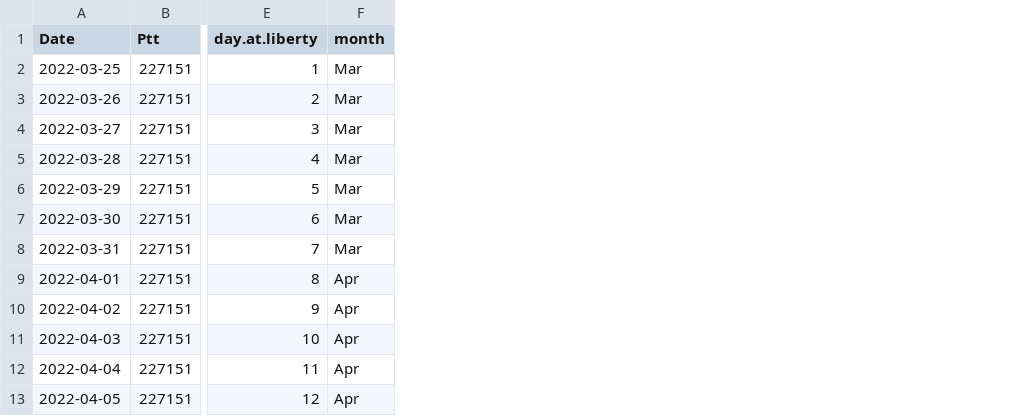
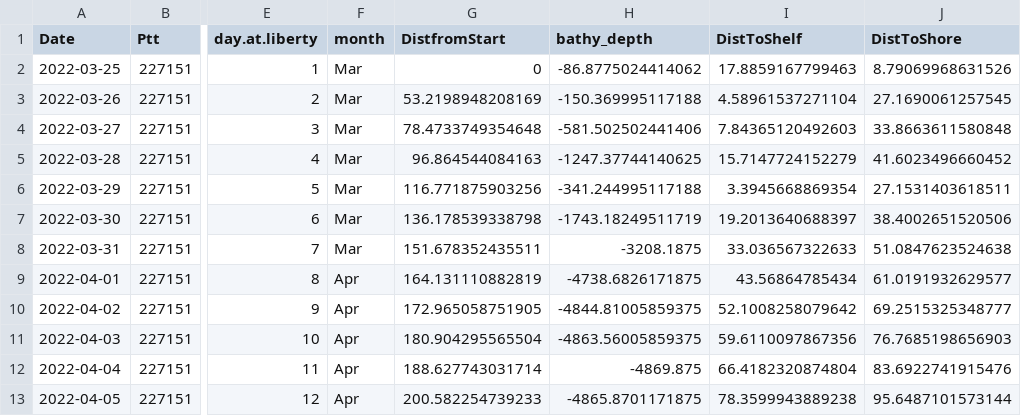
Before and after one commit to aodn/IMOS-hackathon, a CSV file: 2024/Projects/Fish-DAT/data/227151/227151_daily-positions.csv, drawn as a sheet; only a part is shown, gaps mark what is left out; the diff names each change by its address in the sheet, - before the commit and + after, or states it on an @@ line.

Commit message:
updated data files with extra columns

```diff
--- a/2024/Projects/Fish-DAT/data/227151/227151_daily-positions.csv
+++ b/2024/Projects/Fish-DAT/data/227151/227151_daily-positions.csv
+column G (DistfromStart), rows 2-13: 0 | 53.2198948208169 | 78.4733749354648 | 96.864544084163 | 116.771875903256 | 136.178539338798 | 151.678352435511 | 164.131110882819 | 172.965058751905 | 180.904295565504 | 188.627743031714 | 200.582254739233
+column H (bathy_depth), rows 2-13: -86.8775024414062 | -150.369995117188 | -581.502502441406 | -1247.37744140625 | -341.244995117188 | -1743.18249511719 | -3208.1875 | -4738.6826171875 | -4844.81005859375 | -4863.56005859375 | -4869.875 | -4865.8701171875
+column I (DistToShelf), rows 2-13: 17.8859167799463 | 4.58961537271104 | 7.84365120492603 | 15.7147724152279 | 3.3945668869354 | 19.2013640688397 | 33.036567322633 | 43.56864785434 | 52.1008258079642 | 59.6110097867356 | 66.4182320874804 | 78.3599943889238
+column J (DistToShore), rows 2-13: 8.79069968631526 | 27.1690061257545 | 33.8663611580848 | 41.6023496660452 | 27.1531403618511 | 38.4002651520506 | 51.0847623524638 | 61.0191932629577 | 69.2515325348777 | 76.7685198656903 | 83.6922741915476 | 95.6487101573144
```
Also changed, not shown: 13 other files.
